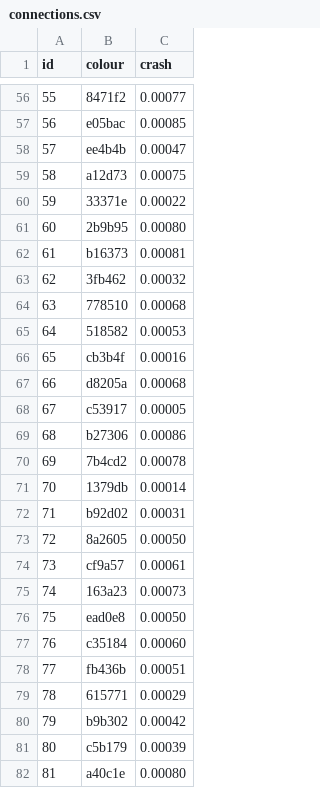
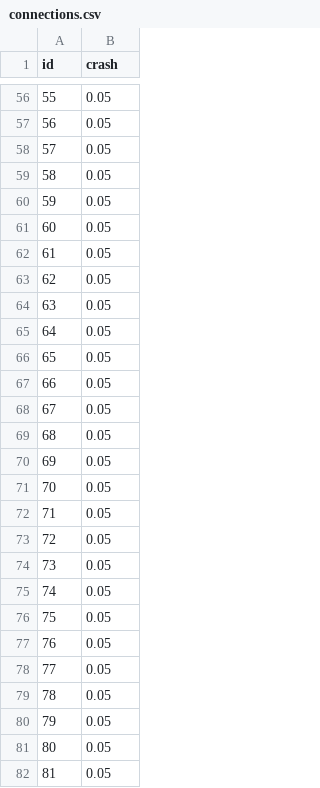
Before and after one commit to cameronsims/ict206-project, a CSV file: data/roads/c_generation/connections.csv, drawn as a sheet; only a part is shown, gaps mark what is left out; removed rows and columns are numbered as before the commit, all else as after; the diff covers the shown part only; the diff names each change by its address in the sheet, - before the commit and + after, or states it on an @@ line.

```diff
--- a/data/roads/c_generation/connections.csv
+++ b/data/roads/c_generation/connections.csv
-column B (colour), rows 56-82: 8471f2 | e05bac | ee4b4b | a12d73 | 33371e | 2b9b95 | b16373 | 3fb462 | 778510 | 518582 | cb3b4f | d8205a | c53917 | b27306 | 7b4cd2 | 1379db | b92d02 | 8a2605 | cf9a57 | 163a23 | ead0e8 | c35184 | fb436b | 615771 | b9b302 | c5b179 | a40c1e
-B56 (crash): 0.00077
+B56 (crash): 0.05
-B57 (crash): 0.00085
+B57 (crash): 0.05
-B58 (crash): 0.00047
+B58 (crash): 0.05
-B59 (crash): 0.00075
+B59 (crash): 0.05
-B60 (crash): 0.00022
+B60 (crash): 0.05
-B61 (crash): 0.00080
+B61 (crash): 0.05
-B62 (crash): 0.00081
+B62 (crash): 0.05
-B63 (crash): 0.00032
+B63 (crash): 0.05
-B64 (crash): 0.00068
+B64 (crash): 0.05
-B65 (crash): 0.00053
+B65 (crash): 0.05
-B66 (crash): 0.00016
+B66 (crash): 0.05
-B67 (crash): 0.00068
+B67 (crash): 0.05
-B68 (crash): 0.00005
+B68 (crash): 0.05
-B69 (crash): 0.00086
+B69 (crash): 0.05
-B70 (crash): 0.00078
+B70 (crash): 0.05
-B71 (crash): 0.00014
+B71 (crash): 0.05
-B72 (crash): 0.00031
+B72 (crash): 0.05
-B73 (crash): 0.00050
+B73 (crash): 0.05
-B74 (crash): 0.00061
+B74 (crash): 0.05
-B75 (crash): 0.00073
+B75 (crash): 0.05
-B76 (crash): 0.00050
+B76 (crash): 0.05
-B77 (crash): 0.00060
+B77 (crash): 0.05
-B78 (crash): 0.00051
+B78 (crash): 0.05
-B79 (crash): 0.00029
+B79 (crash): 0.05
-B80 (crash): 0.00042
+B80 (crash): 0.05
-B81 (crash): 0.00039
+B81 (crash): 0.05
-B82 (crash): 0.00080
+B82 (crash): 0.05
```
Also changed, not shown: 101 edited cells elsewhere in this file, data/roads/string/connections.csv, 41 other files.
